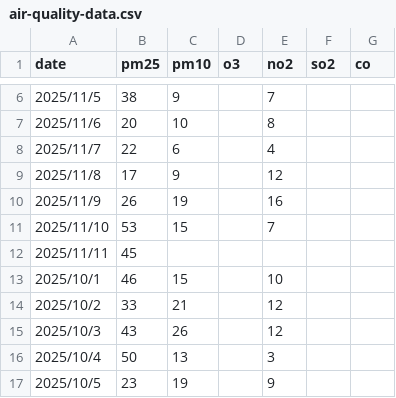
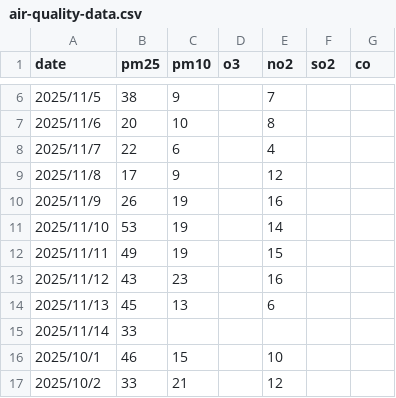
Before and after one commit to david-bazalduaa/Air-Quality-Prediction-Service-Madrid, a CSV file: Data/air-quality-data.csv, drawn as a sheet; only a part is shown, gaps mark what is left out; the shorter side is filled out with more unchanged rows.

Commit message:
quality data

```diff
--- a/Data/air-quality-data.csv
+++ b/Data/air-quality-data.csv
@@ -10,4 +10,7 @@ date, pm25, pm10, o3, no2, so2, co
 2025/11/9, 26, 19, , 16, ,
-2025/11/10, 53, 15, , 7, ,
-2025/11/11, 45, , , , ,
+2025/11/10, 53, 19, , 14, ,
+2025/11/11, 49, 19, , 15, ,
+2025/11/12, 43, 23, , 16, ,
+2025/11/13, 45, 13, , 6, ,
+2025/11/14, 33, , , , ,
 2025/10/1, 46, 15, , 10, ,
```
Also changed, not shown: 2 other files.
